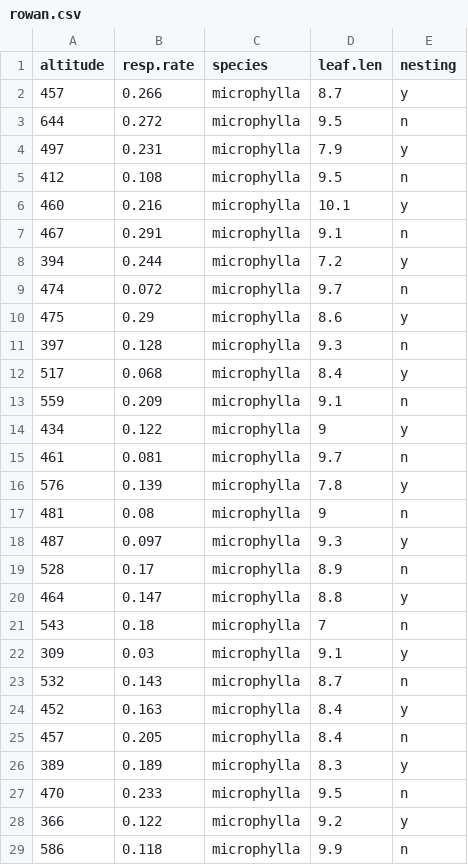
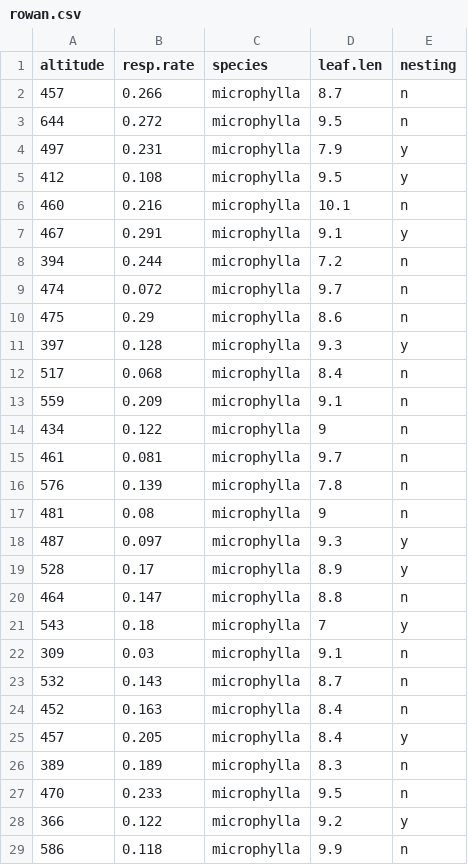
Before and after one commit to sjspielman/bio5312_fall2017, a CSV file: datasets/rowan.csv, drawn as a sheet; only a part is shown; the diff covers the shown part only.

Commit message:
WOMP WOMP

```diff
--- a/datasets/rowan.csv
+++ b/datasets/rowan.csv
@@ -1,27 +1,27 @@
 altitude,resp.rate,species,leaf.len,nesting
-457,0.266,microphylla,8.7,y
+457,0.266,microphylla,8.7,n
 644,0.272,microphylla,9.5,n
 497,0.231,microphylla,7.9,y
-412,0.108,microphylla,9.5,n
-460,0.216,microphylla,10.1,y
-467,0.291,microphylla,9.1,n
-394,0.244,microphylla,7.2,y
+412,0.108,microphylla,9.5,y
+460,0.216,microphylla,10.1,n
+467,0.291,microphylla,9.1,y
+394,0.244,microphylla,7.2,n
 474,0.072,microphylla,9.7,n
-475,0.29,microphylla,8.6,y
-397,0.128,microphylla,9.3,n
-517,0.068,microphylla,8.4,y
+475,0.29,microphylla,8.6,n
+397,0.128,microphylla,9.3,y
+517,0.068,microphylla,8.4,n
 559,0.209,microphylla,9.1,n
-434,0.122,microphylla,9,y
+434,0.122,microphylla,9,n
 461,0.081,microphylla,9.7,n
-576,0.139,microphylla,7.8,y
+576,0.139,microphylla,7.8,n
 481,0.08,microphylla,9,n
 487,0.097,microphylla,9.3,y
-528,0.17,microphylla,8.9,n
-464,0.147,microphylla,8.8,y
-543,0.18,microphylla,7,n
-309,0.03,microphylla,9.1,y
+528,0.17,microphylla,8.9,y
+464,0.147,microphylla,8.8,n
+543,0.18,microphylla,7,y
+309,0.03,microphylla,9.1,n
 532,0.143,microphylla,8.7,n
-452,0.163,microphylla,8.4,y
-457,0.205,microphylla,8.4,n
-389,0.189,microphylla,8.3,y
+452,0.163,microphylla,8.4,n
+457,0.205,microphylla,8.4,y
+389,0.189,microphylla,8.3,n
 470,0.233,microphylla,9.5,n
```
Also changed, not shown: 145 edited cells elsewhere in this file.
